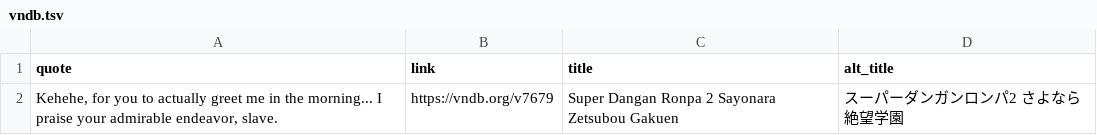
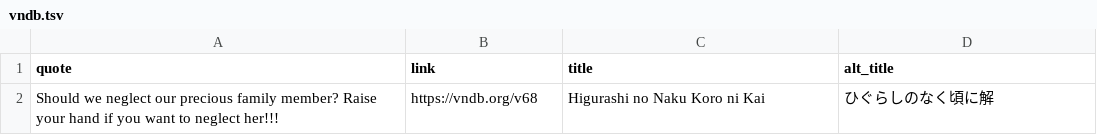
Before and after one commit to vndb-quote-service/vndb-quotes, a TSV file: vndb.tsv, drawn as a sheet; removed rows and columns are numbered as before the commit, all else as after; the diff names each change by its address in the sheet, - before the commit and + after, or states it on an @@ line.

```diff
--- a/vndb.tsv
+++ b/vndb.tsv
-row 2: Kehehe, for you to actually greet me in the morning... I praise your admirable endeavor, slave. | https://vndb.org/v7679 | Super Dangan Ronpa 2 Sayonara Zetsubou Gakuen | スーパーダンガンロンパ2 さよなら絶望学園
+row 2: Should we neglect our precious family member? Raise your hand if you want to neglect her!!! | https://vndb.org/v68 | Higurashi no Naku Koro ni Kai | ひぐらしのなく頃に解
```
Also changed, not shown: vndb.csv, 2 other files.
